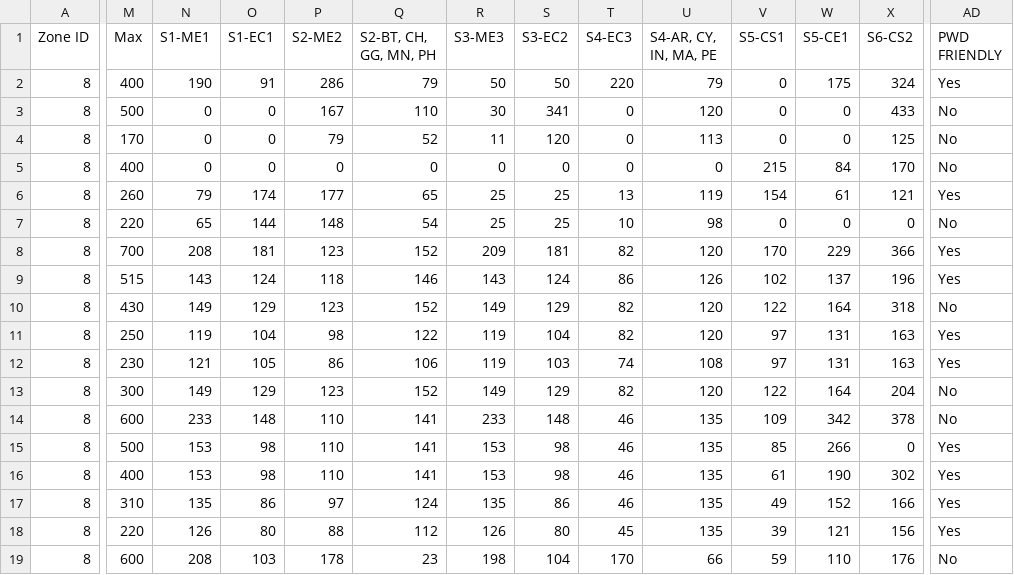
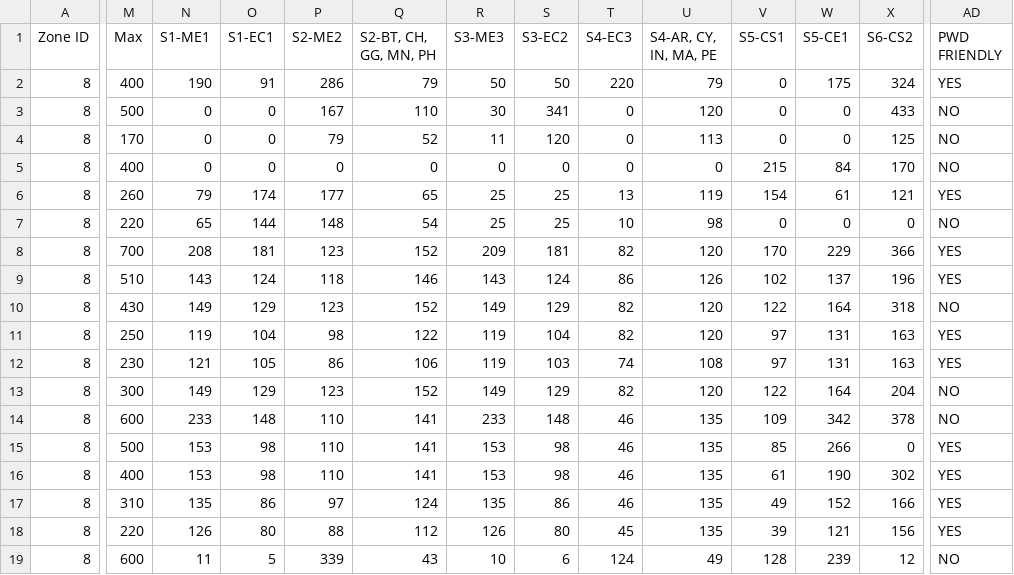
Before and after one commit to mrbalajisk/GATE-exam-center-allocation, a CSV file: data/zone8.csv, drawn as a sheet; only a part is shown, gaps mark what is left out; the diff covers the shown part only; the diff names each change by its address in the sheet, - before the commit and + after, or states it on an @@ line.

```diff
--- a/data/zone8.csv
+++ b/data/zone8.csv
-AD2 (PWD FRIENDLY): Yes
+AD2 (PWD FRIENDLY): YES
-AD3:AD5 (PWD FRIENDLY): No
+AD3:AD5 (PWD FRIENDLY): NO
-AD6 (PWD FRIENDLY): Yes
+AD6 (PWD FRIENDLY): YES
-AD7 (PWD FRIENDLY): No
+AD7 (PWD FRIENDLY): NO
-AD8:AD9 (PWD FRIENDLY): Yes
+AD8:AD9 (PWD FRIENDLY): YES
-M9 (Max): 515
+M9 (Max): 510
-AD10 (PWD FRIENDLY): No
+AD10 (PWD FRIENDLY): NO
-AD11:AD12 (PWD FRIENDLY): Yes
+AD11:AD12 (PWD FRIENDLY): YES
-AD13:AD14 (PWD FRIENDLY): No
+AD13:AD14 (PWD FRIENDLY): NO
-AD15:AD18 (PWD FRIENDLY): Yes
+AD15:AD18 (PWD FRIENDLY): YES
-N19 (S1-ME1): 208
+N19 (S1-ME1): 11
-O19 (S1-EC1): 103
+O19 (S1-EC1): 5
-P19 (S2-ME2): 178
+P19 (S2-ME2): 339
-Q19 (S2-BT, CH, GG, MN, PH): 23
+Q19 (S2-BT, CH, GG, MN, PH): 43
-R19 (S3-ME3): 198
+R19 (S3-ME3): 10
-S19 (S3-EC2): 104
+S19 (S3-EC2): 6
-T19 (S4-EC3): 170
+T19 (S4-EC3): 124
-U19 (S4-AR, CY, IN, MA, PE): 66
+U19 (S4-AR, CY, IN, MA, PE): 49
-V19 (S5-CS1): 59
+V19 (S5-CS1): 128
-W19 (S5-CE1): 110
+W19 (S5-CE1): 239
-X19 (S6-CS2): 176
+X19 (S6-CS2): 12
-AD19 (PWD FRIENDLY): No
+AD19 (PWD FRIENDLY): NO
```
Also changed, not shown: 116 edited cells elsewhere in this file, data/zone6.csv, 6 other files.
